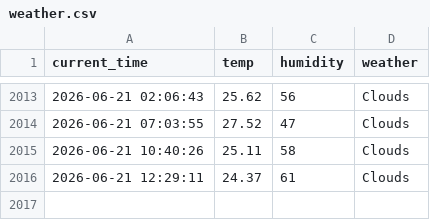
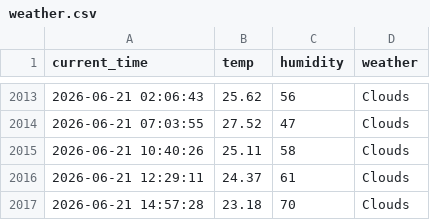
Before and after one commit to Kor-JasonKim/weather_5m, a CSV file: weather.csv, drawn as a sheet; only a part is shown, gaps mark what is left out; the diff names each change by its address in the sheet, - before the commit and + after, or states it on an @@ line.

```diff
--- a/weather.csv
+++ b/weather.csv
+row 2017: 2026-06-21 14:57:28 | 23.18 | 70 | Clouds
```
